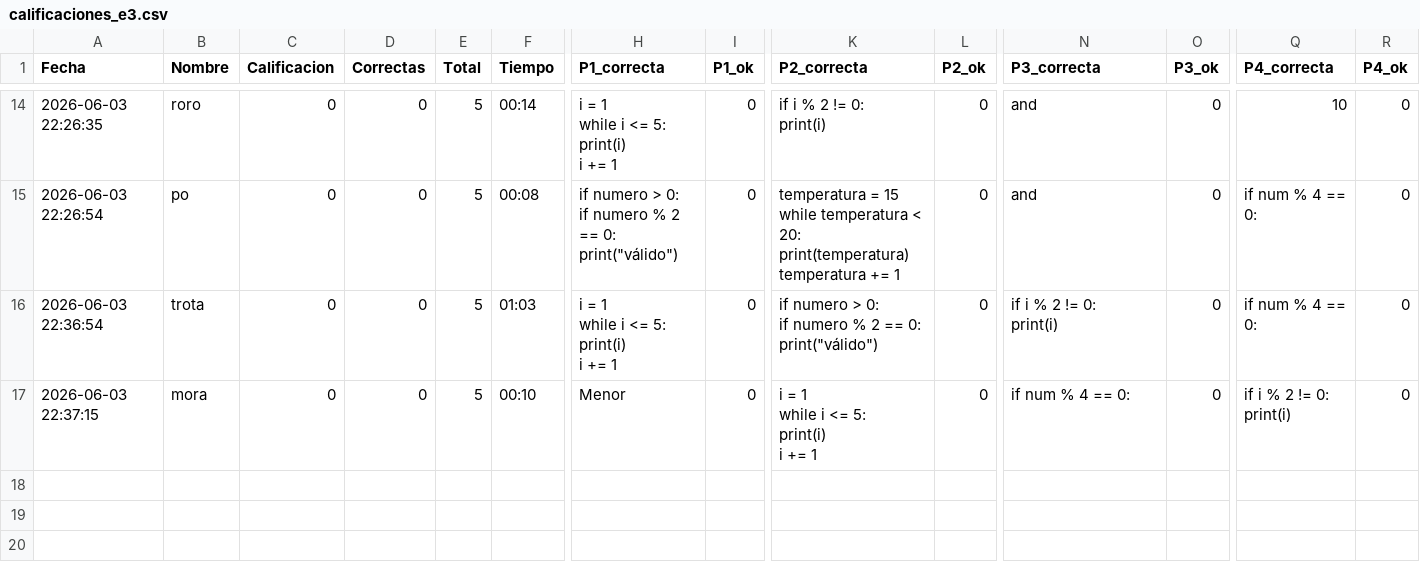
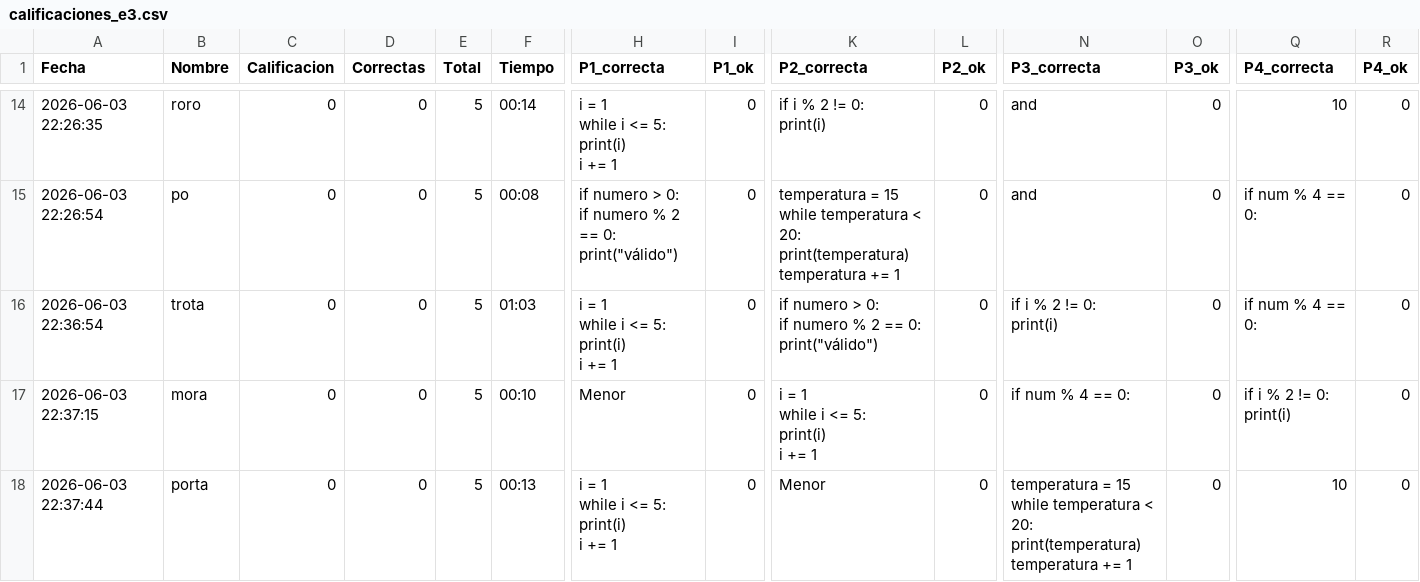
Before and after one commit to gbdiazc/Intro-python-cientifico-2026, a CSV file: calificaciones_e3.csv, drawn as a sheet; only a part is shown, gaps mark what is left out; rows hold the shown columns only; ↵ is a line break in a cell; the diff names each change by its address in the sheet, - before the commit and + after, or states it on an @@ line.

Commit message:
Calificacion: porta — 0/10

```diff
--- a/calificaciones_e3.csv
+++ b/calificaciones_e3.csv
+row 18: 2026-06-03 22:37:44 | porta | 0 | 0 | 5 | 00:13 | i = 1 ↵ while i <= 5: ↵ print(i) ↵ i += 1 | 0 | Menor | 0 | temperatura = 15 ↵ while temperatura < 20: ↵ print(temperatura) ↵ temperatura += 1 | 0 | 10 | 0
```
